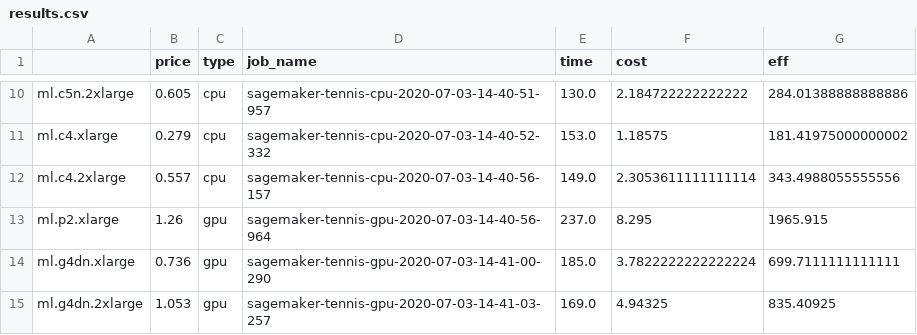
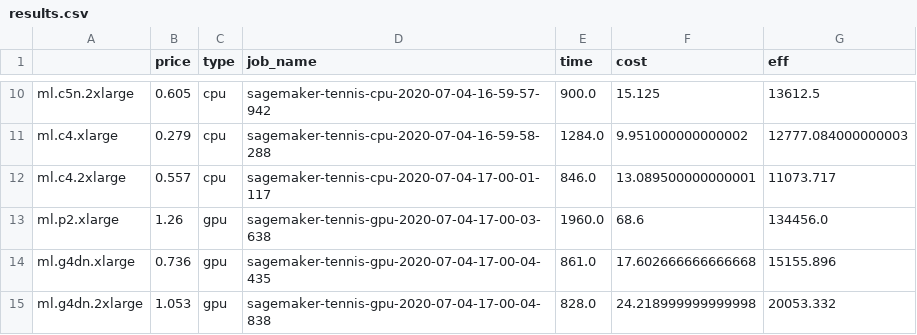
Before and after one commit to daniel-fudge/sagemaker-tennis, a CSV file: results.csv, drawn as a sheet; only a part is shown, gaps mark what is left out; the diff covers the shown part only; the diff names each change by its address in the sheet, - before the commit and + after, or states it on an @@ line.

```diff
--- a/results.csv
+++ b/results.csv
-D10 (job_name): sagemaker-tennis-cpu-2020-07-03-14-40-51-957
+D10 (job_name): sagemaker-tennis-cpu-2020-07-04-16-59-57-942
-E10 (time): 130.0
+E10 (time): 900.0
-F10 (cost): 2.184722222222222
+F10 (cost): 15.125
-G10 (eff): 284.01388888888886
+G10 (eff): 13612.5
-D11 (job_name): sagemaker-tennis-cpu-2020-07-03-14-40-52-332
+D11 (job_name): sagemaker-tennis-cpu-2020-07-04-16-59-58-288
-E11 (time): 153.0
+E11 (time): 1284.0
-F11 (cost): 1.18575
+F11 (cost): 9.951000000000002
-G11 (eff): 181.41975000000002
+G11 (eff): 12777.084000000003
-D12 (job_name): sagemaker-tennis-cpu-2020-07-03-14-40-56-157
+D12 (job_name): sagemaker-tennis-cpu-2020-07-04-17-00-01-117
-E12 (time): 149.0
+E12 (time): 846.0
-F12 (cost): 2.3053611111111114
+F12 (cost): 13.089500000000001
-G12 (eff): 343.4988055555556
+G12 (eff): 11073.717
-D13 (job_name): sagemaker-tennis-gpu-2020-07-03-14-40-56-964
+D13 (job_name): sagemaker-tennis-gpu-2020-07-04-17-00-03-638
-E13 (time): 237.0
+E13 (time): 1960.0
-F13 (cost): 8.295
+F13 (cost): 68.6
-G13 (eff): 1965.915
+G13 (eff): 134456.0
-D14 (job_name): sagemaker-tennis-gpu-2020-07-03-14-41-00-290
+D14 (job_name): sagemaker-tennis-gpu-2020-07-04-17-00-04-435
-E14 (time): 185.0
+E14 (time): 861.0
-F14 (cost): 3.7822222222222224
+F14 (cost): 17.602666666666668
-G14 (eff): 699.7111111111111
+G14 (eff): 15155.896
-D15 (job_name): sagemaker-tennis-gpu-2020-07-03-14-41-03-257
+D15 (job_name): sagemaker-tennis-gpu-2020-07-04-17-00-04-838
-E15 (time): 169.0
+E15 (time): 828.0
-F15 (cost): 4.94325
+F15 (cost): 24.218999999999998
-G15 (eff): 835.40925
+G15 (eff): 20053.332
```
Also changed, not shown: 32 edited cells elsewhere in this file, 4 other files.
